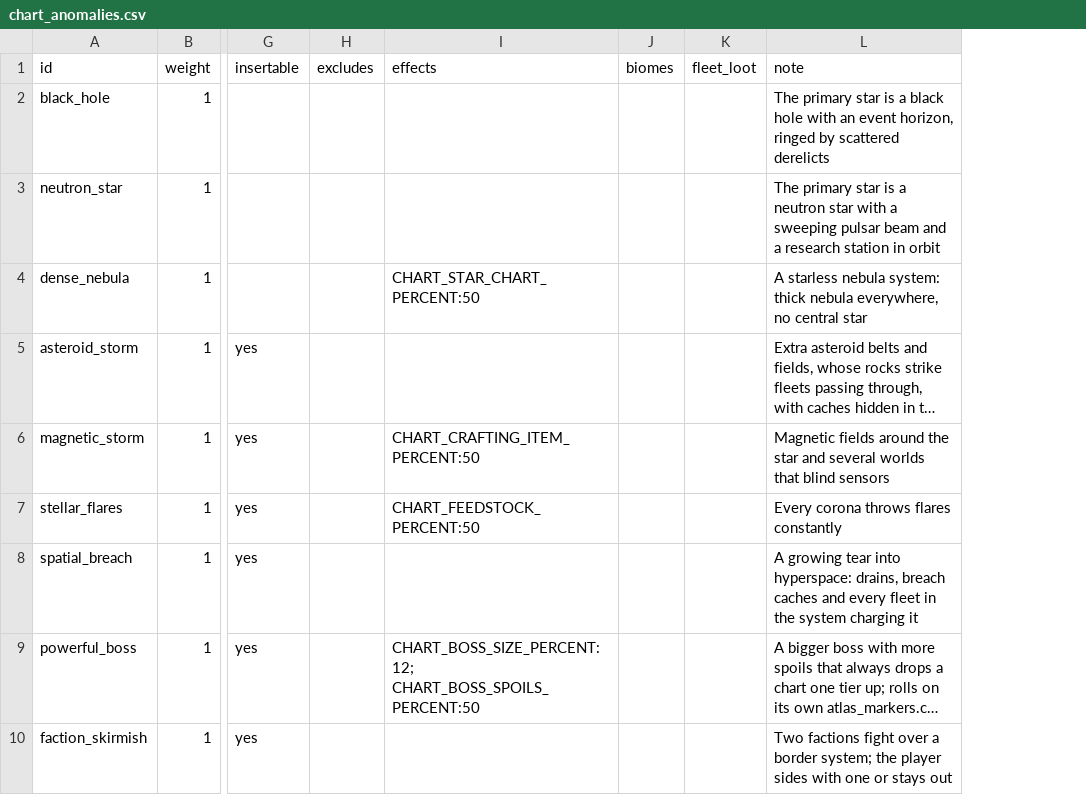
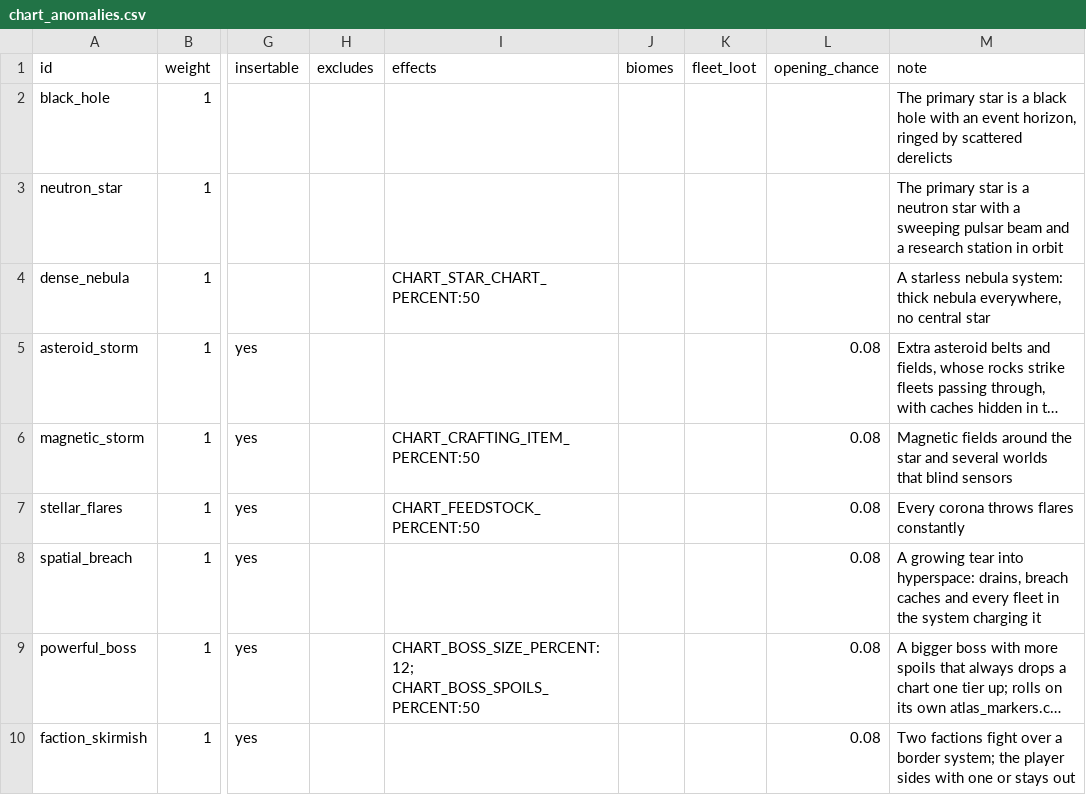
Before and after one commit to ExiledPortals/ExiledSector, a CSV file: data/config/exiledSector/chart_anomalies.csv, drawn as a sheet; only a part is shown, gaps mark what is left out; long unchanged cells end in …; the diff names each change by its address in the sheet, - before the commit and + after, or states it on an @@ line.

```diff
--- a/data/config/exiledSector/chart_anomalies.csv
+++ b/data/config/exiledSector/chart_anomalies.csv
+column L (opening_chance), rows 5-10: all 0.08
```
Also changed, not shown: 46 other files.
